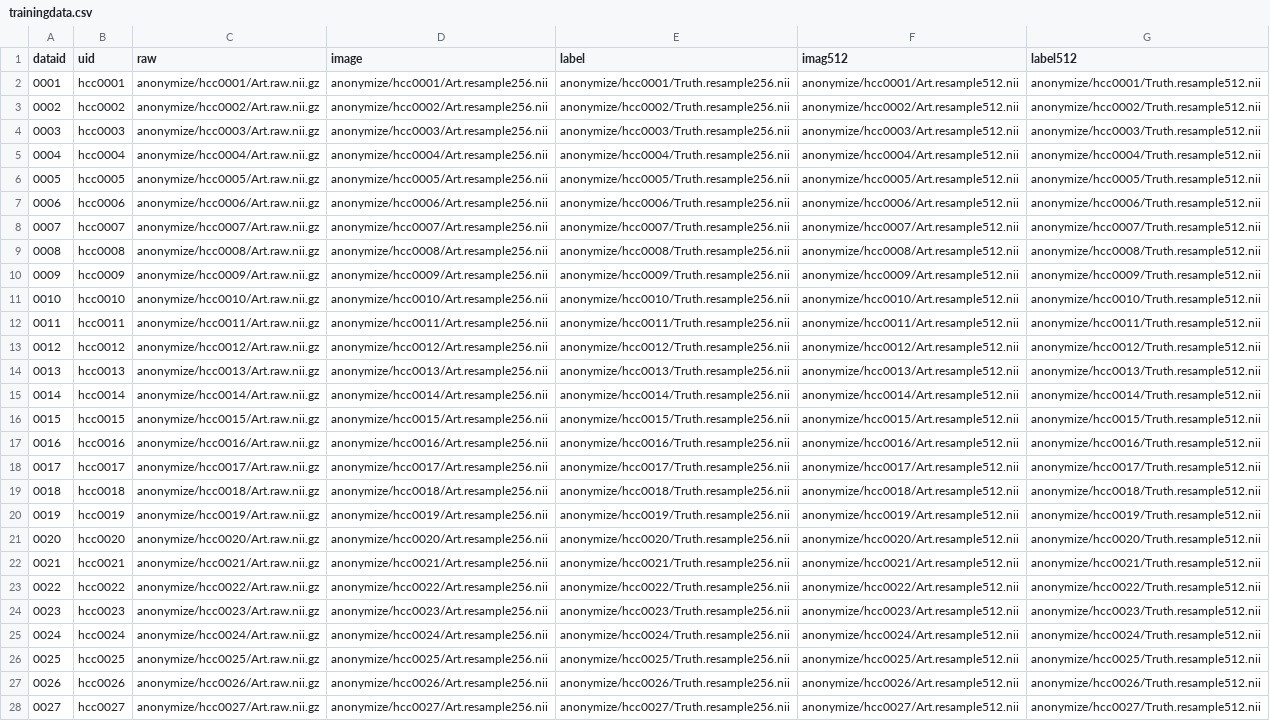
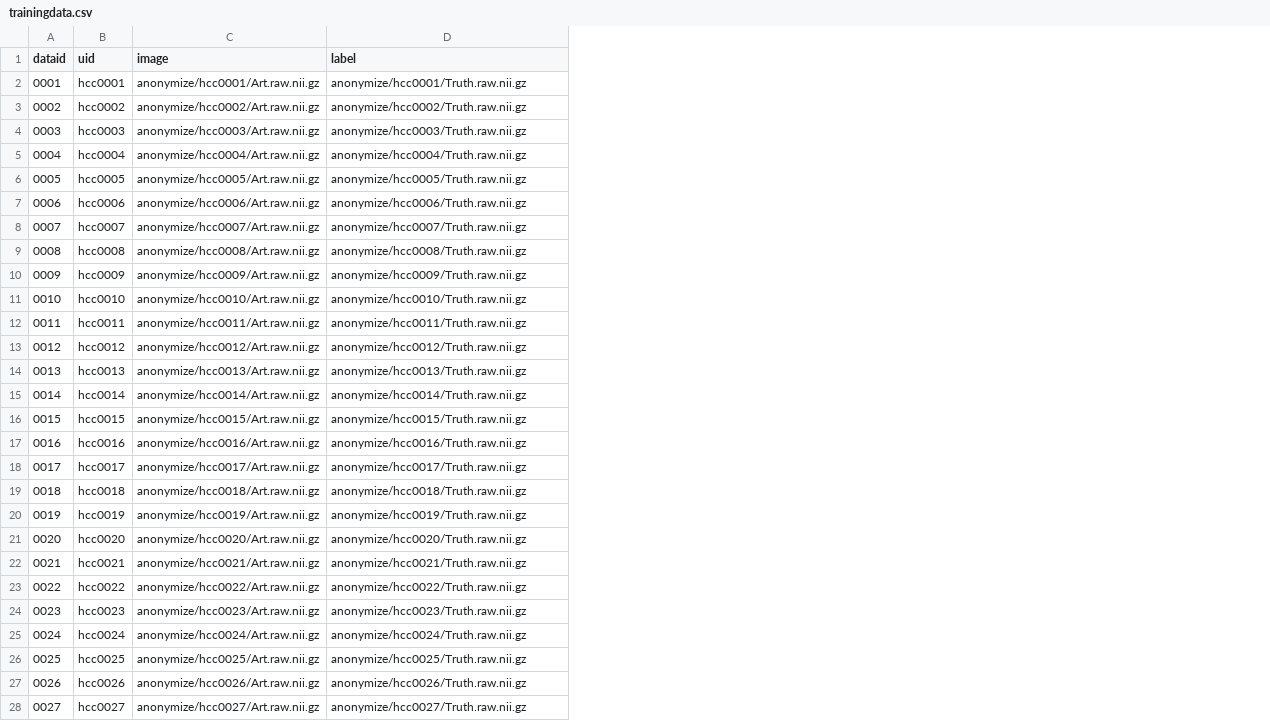
Before and after one commit to ImageGuidedTherapyLab/hccdetection, a CSV file: trainingdata.csv, drawn as a sheet; only a part is shown; removed rows and columns are numbered as before the commit, all else as after; the diff covers the shown part only; the diff names each change by its address in the sheet, - before the commit and + after, or states it on an @@ line.

```diff
--- a/trainingdata.csv
+++ b/trainingdata.csv
-column D (image), rows 2-28: anonymize/hcc0001/Art.resample256.nii | anonymize/hcc0002/Art.resample256.nii | anonymize/hcc0003/Art.resample256.nii | anonymize/hcc0004/Art.resample256.nii | anonymize/hcc0005/Art.resample256.nii | anonymize/hcc0006/Art.resample256.nii | anonymize/hcc0007/Art.resample256.nii | anonymize/hcc0008/Art.resample256.nii | anonymize/hcc0009/Art.resample256.nii | anonymize/hcc0010/Art.resample256.nii | anonymize/hcc0011/Art.resample256.nii | anonymize/hcc0012/Art.resample256.nii | anonymize/hcc0013/Art.resample256.nii | anonymize/hcc0014/Art.resample256.nii | anonymize/hcc0015/Art.resample256.nii | anonymize/hcc0016/Art.resample256.nii | anonymize/hcc0017/Art.resample256.nii | anonymize/hcc0018/Art.resample256.nii | anonymize/hcc0019/Art.resample256.nii | anonymize/hcc0020/Art.resample256.nii | anonymize/hcc0021/Art.resample256.nii | anonymize/hcc0022/Art.resample256.nii | anonymize/hcc0023/Art.resample256.nii | anonymize/hcc0024/Art.resample256.nii | anonymize/hcc0025/Art.resample256.nii | anonymize/hcc0026/Art.resample256.nii | anonymize/hcc0027/Art.resample256.nii
-column F (imag512), rows 2-28: anonymize/hcc0001/Art.resample512.nii | anonymize/hcc0002/Art.resample512.nii | anonymize/hcc0003/Art.resample512.nii | anonymize/hcc0004/Art.resample512.nii | anonymize/hcc0005/Art.resample512.nii | anonymize/hcc0006/Art.resample512.nii | anonymize/hcc0007/Art.resample512.nii | anonymize/hcc0008/Art.resample512.nii | anonymize/hcc0009/Art.resample512.nii | anonymize/hcc0010/Art.resample512.nii | anonymize/hcc0011/Art.resample512.nii | anonymize/hcc0012/Art.resample512.nii | anonymize/hcc0013/Art.resample512.nii | anonymize/hcc0014/Art.resample512.nii | anonymize/hcc0015/Art.resample512.nii | anonymize/hcc0016/Art.resample512.nii | anonymize/hcc0017/Art.resample512.nii | anonymize/hcc0018/Art.resample512.nii | anonymize/hcc0019/Art.resample512.nii | anonymize/hcc0020/Art.resample512.nii | anonymize/hcc0021/Art.resample512.nii | anonymize/hcc0022/Art.resample512.nii | anonymize/hcc0023/Art.resample512.nii | anonymize/hcc0024/Art.resample512.nii | anonymize/hcc0025/Art.resample512.nii | anonymize/hcc0026/Art.resample512.nii | anonymize/hcc0027/Art.resample512.nii
-column G (label512), rows 2-28: anonymize/hcc0001/Truth.resample512.nii | anonymize/hcc0002/Truth.resample512.nii | anonymize/hcc0003/Truth.resample512.nii | anonymize/hcc0004/Truth.resample512.nii | anonymize/hcc0005/Truth.resample512.nii | anonymize/hcc0006/Truth.resample512.nii | anonymize/hcc0007/Truth.resample512.nii | anonymize/hcc0008/Truth.resample512.nii | anonymize/hcc0009/Truth.resample512.nii | anonymize/hcc0010/Truth.resample512.nii | anonymize/hcc0011/Truth.resample512.nii | anonymize/hcc0012/Truth.resample512.nii | anonymize/hcc0013/Truth.resample512.nii | anonymize/hcc0014/Truth.resample512.nii | anonymize/hcc0015/Truth.resample512.nii | anonymize/hcc0016/Truth.resample512.nii | anonymize/hcc0017/Truth.resample512.nii | anonymize/hcc0018/Truth.resample512.nii | anonymize/hcc0019/Truth.resample512.nii | anonymize/hcc0020/Truth.resample512.nii | anonymize/hcc0021/Truth.resample512.nii | anonymize/hcc0022/Truth.resample512.nii | anonymize/hcc0023/Truth.resample512.nii | anonymize/hcc0024/Truth.resample512.nii | anonymize/hcc0025/Truth.resample512.nii | anonymize/hcc0026/Truth.resample512.nii | anonymize/hcc0027/Truth.resample512.nii
-C1: raw
+C1: image
-D2 (label): anonymize/hcc0001/Truth.resample256.nii
+D2 (label): anonymize/hcc0001/Truth.raw.nii.gz
-D3 (label): anonymize/hcc0002/Truth.resample256.nii
+D3 (label): anonymize/hcc0002/Truth.raw.nii.gz
-D4 (label): anonymize/hcc0003/Truth.resample256.nii
+D4 (label): anonymize/hcc0003/Truth.raw.nii.gz
-D5 (label): anonymize/hcc0004/Truth.resample256.nii
+D5 (label): anonymize/hcc0004/Truth.raw.nii.gz
-D6 (label): anonymize/hcc0005/Truth.resample256.nii
+D6 (label): anonymize/hcc0005/Truth.raw.nii.gz
-D7 (label): anonymize/hcc0006/Truth.resample256.nii
+D7 (label): anonymize/hcc0006/Truth.raw.nii.gz
-D8 (label): anonymize/hcc0007/Truth.resample256.nii
+D8 (label): anonymize/hcc0007/Truth.raw.nii.gz
-D9 (label): anonymize/hcc0008/Truth.resample256.nii
+D9 (label): anonymize/hcc0008/Truth.raw.nii.gz
-D10 (label): anonymize/hcc0009/Truth.resample256.nii
+D10 (label): anonymize/hcc0009/Truth.raw.nii.gz
-D11 (label): anonymize/hcc0010/Truth.resample256.nii
+D11 (label): anonymize/hcc0010/Truth.raw.nii.gz
-D12 (label): anonymize/hcc0011/Truth.resample256.nii
+D12 (label): anonymize/hcc0011/Truth.raw.nii.gz
-D13 (label): anonymize/hcc0012/Truth.resample256.nii
+D13 (label): anonymize/hcc0012/Truth.raw.nii.gz
-D14 (label): anonymize/hcc0013/Truth.resample256.nii
+D14 (label): anonymize/hcc0013/Truth.raw.nii.gz
-D15 (label): anonymize/hcc0014/Truth.resample256.nii
+D15 (label): anonymize/hcc0014/Truth.raw.nii.gz
-D16 (label): anonymize/hcc0015/Truth.resample256.nii
+D16 (label): anonymize/hcc0015/Truth.raw.nii.gz
-D17 (label): anonymize/hcc0016/Truth.resample256.nii
+D17 (label): anonymize/hcc0016/Truth.raw.nii.gz
-D18 (label): anonymize/hcc0017/Truth.resample256.nii
+D18 (label): anonymize/hcc0017/Truth.raw.nii.gz
-D19 (label): anonymize/hcc0018/Truth.resample256.nii
+D19 (label): anonymize/hcc0018/Truth.raw.nii.gz
-D20 (label): anonymize/hcc0019/Truth.resample256.nii
+D20 (label): anonymize/hcc0019/Truth.raw.nii.gz
-D21 (label): anonymize/hcc0020/Truth.resample256.nii
+D21 (label): anonymize/hcc0020/Truth.raw.nii.gz
-D22 (label): anonymize/hcc0021/Truth.resample256.nii
+D22 (label): anonymize/hcc0021/Truth.raw.nii.gz
-D23 (label): anonymize/hcc0022/Truth.resample256.nii
+D23 (label): anonymize/hcc0022/Truth.raw.nii.gz
-D24 (label): anonymize/hcc0023/Truth.resample256.nii
+D24 (label): anonymize/hcc0023/Truth.raw.nii.gz
-D25 (label): anonymize/hcc0024/Truth.resample256.nii
+D25 (label): anonymize/hcc0024/Truth.raw.nii.gz
-D26 (label): anonymize/hcc0025/Truth.resample256.nii
+D26 (label): anonymize/hcc0025/Truth.raw.nii.gz
-D27 (label): anonymize/hcc0026/Truth.resample256.nii
+D27 (label): anonymize/hcc0026/Truth.raw.nii.gz
-D28 (label): anonymize/hcc0027/Truth.resample256.nii
+D28 (label): anonymize/hcc0027/Truth.raw.nii.gz
```
Also changed, not shown: 5 edited cells elsewhere in this file, 9 other files.
